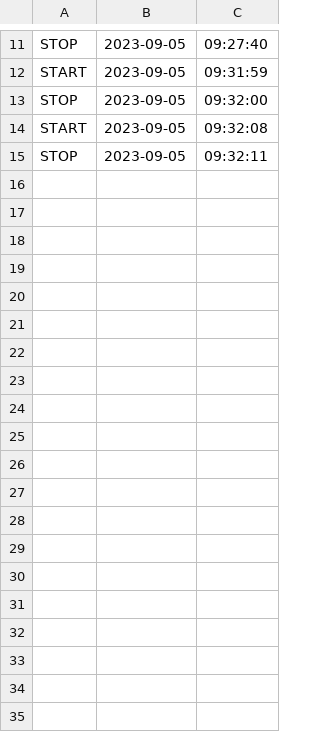
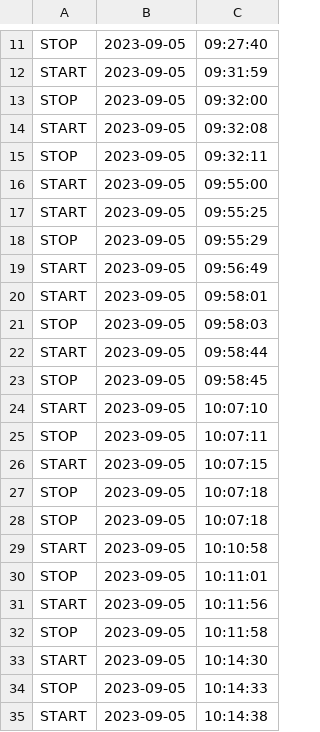
Before and after one commit to Marksuuuu/EEMS_IOT, a CSV file: data/time.csv, drawn as a sheet; only a part is shown, gaps mark what is left out; the diff covers the shown part only; the diff names each change by its address in the sheet, - before the commit and + after, or states it on an @@ line.

```diff
--- a/data/time.csv
+++ b/data/time.csv
+row 16: START | 2023-09-05 | 09:55:00
+row 17: START | 2023-09-05 | 09:55:25
+row 18: STOP | 2023-09-05 | 09:55:29
+row 19: START | 2023-09-05 | 09:56:49
+row 20: START | 2023-09-05 | 09:58:01
+row 21: STOP | 2023-09-05 | 09:58:03
+row 22: START | 2023-09-05 | 09:58:44
+row 23: STOP | 2023-09-05 | 09:58:45
+row 24: START | 2023-09-05 | 10:07:10
+row 25: STOP | 2023-09-05 | 10:07:11
+row 26: START | 2023-09-05 | 10:07:15
+row 27: STOP | 2023-09-05 | 10:07:18
+row 28: STOP | 2023-09-05 | 10:07:18
+row 29: START | 2023-09-05 | 10:10:58
+row 30: STOP | 2023-09-05 | 10:11:01
+row 31: START | 2023-09-05 | 10:11:56
+row 32: STOP | 2023-09-05 | 10:11:58
+row 33: START | 2023-09-05 | 10:14:30
+row 34: STOP | 2023-09-05 | 10:14:33
+row 35: START | 2023-09-05 | 10:14:38
```
Also changed, not shown: 21 added rows elsewhere in this file, data/logs/downtime.csv, 5 other files.
